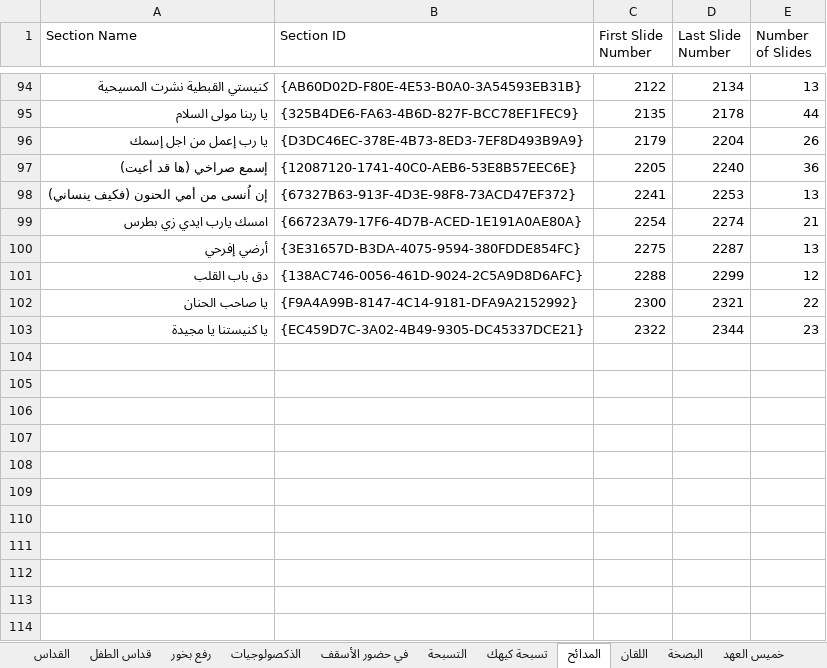
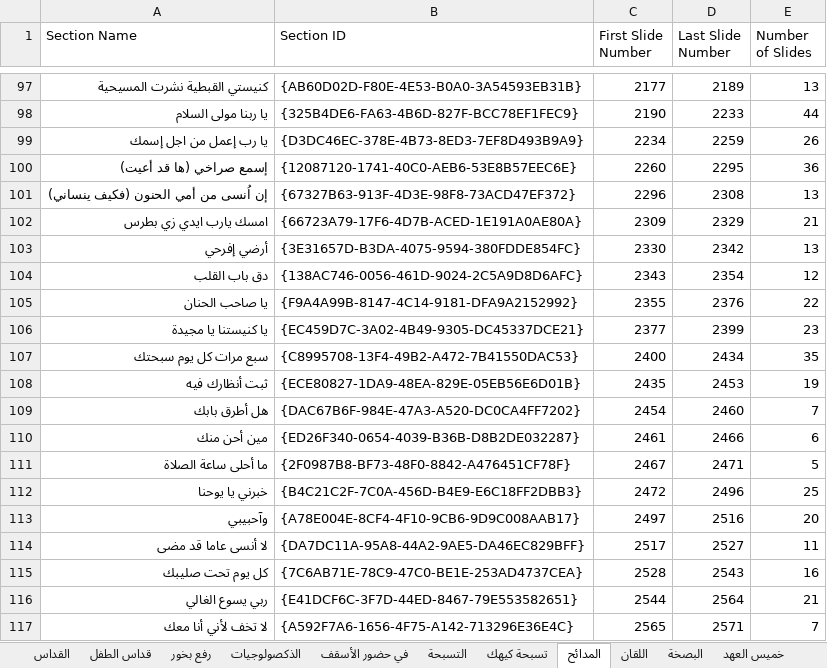
Before and after one commit to johnwassfy/St.Mary-Maadi-Liturgies, an Excel workbook: Files Data.xlsx, sheet المدائح, drawn as a sheet; only a part is shown, gaps mark what is left out; values as stored, in another font and other column widths than the file's, no borders; addresses are those after the commit; the diff covers the shown part only; the diff names each change by its address in the sheet, - before the commit and + after, or states it on an @@ line.

```diff
--- a/Files Data.xlsx (sheet المدائح)
+++ b/Files Data.xlsx (sheet المدائح)
-C97 (First Slide Number): 2122
+C97 (First Slide Number): 2177
-D97 (Last Slide Number): 2134
+D97 (Last Slide Number): 2189
-C98 (First Slide Number): 2135
+C98 (First Slide Number): 2190
-D98 (Last Slide Number): 2178
+D98 (Last Slide Number): 2233
-C99 (First Slide Number): 2179
+C99 (First Slide Number): 2234
-D99 (Last Slide Number): 2204
+D99 (Last Slide Number): 2259
-C100 (First Slide Number): 2205
+C100 (First Slide Number): 2260
-D100 (Last Slide Number): 2240
+D100 (Last Slide Number): 2295
-C101 (First Slide Number): 2241
+C101 (First Slide Number): 2296
-D101 (Last Slide Number): 2253
+D101 (Last Slide Number): 2308
-C102 (First Slide Number): 2254
+C102 (First Slide Number): 2309
-D102 (Last Slide Number): 2274
+D102 (Last Slide Number): 2329
-C103 (First Slide Number): 2275
+C103 (First Slide Number): 2330
-D103 (Last Slide Number): 2287
+D103 (Last Slide Number): 2342
-C104 (First Slide Number): 2288
+C104 (First Slide Number): 2343
-D104 (Last Slide Number): 2299
+D104 (Last Slide Number): 2354
-C105 (First Slide Number): 2300
+C105 (First Slide Number): 2355
-D105 (Last Slide Number): 2321
+D105 (Last Slide Number): 2376
-C106 (First Slide Number): 2322
+C106 (First Slide Number): 2377
-D106 (Last Slide Number): 2344
+D106 (Last Slide Number): 2399
+row 107: سبع مرات كل يوم سبحتك | {C8995708-13F4-49B2-A472-7B41550DAC53} | 2400 | 2434 | 35
+row 108: ثبت أنظارك فيه | {ECE80827-1DA9-48EA-829E-05EB56E6D01B} | 2435 | 2453 | 19
+row 109: هل أطرق بابك | {DAC67B6F-984E-47A3-A520-DC0CA4FF7202} | 2454 | 2460 | 7
+row 110: مين أحن منك | {ED26F340-0654-4039-B36B-D8B2DE032287} | 2461 | 2466 | 6
+row 111: ما أحلى ساعة الصلاة | {2F0987B8-BF73-48F0-8842-A476451CF78F} | 2467 | 2471 | 5
+row 112: خبرني يا يوحنا | {B4C21C2F-7C0A-456D-B4E9-E6C18FF2DBB3} | 2472 | 2496 | 25
+row 113: وآحبيبي | {A78E004E-8CF4-4F10-9CB6-9D9C008AAB17} | 2497 | 2516 | 20
+row 114: لا أنسى عاما قد مضى | {DA7DC11A-95A8-44A2-9AE5-DA46EC829BFF} | 2517 | 2527 | 11
+row 115: كل يوم تحت صليبك | {7C6AB71E-78C9-47C0-BE1E-253AD4737CEA} | 2528 | 2543 | 16
+row 116: ربي يسوع الغالي | {E41DCF6C-3F7D-44ED-8467-79E553582651} | 2544 | 2564 | 21
+row 117: لا تخف لأني أنا معك | {A592F7A6-1656-4F75-A142-713296E36E4C} | 2565 | 2571 | 7
```
Also changed, not shown: 3 added rows and 60 edited cells elsewhere in this sheet, Tables.xlsx, 2 other files.
